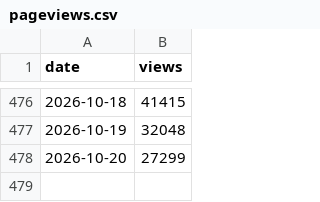
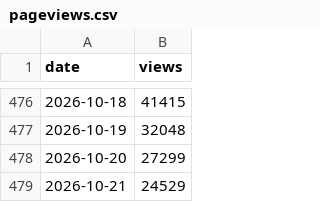
Before and after one commit to jmurphy328-code/Social-listening, a CSV file: data/spider-man-brand-new-day/pageviews.csv, drawn as a sheet; only a part is shown, gaps mark what is left out; the diff names each change by its address in the sheet, - before the commit and + after, or states it on an @@ line.

```diff
--- a/data/spider-man-brand-new-day/pageviews.csv
+++ b/data/spider-man-brand-new-day/pageviews.csv
+row 479: 2026-10-21 | 24529
```
Also changed, not shown: data/the-odyssey/pageviews.csv, 5 other files.
